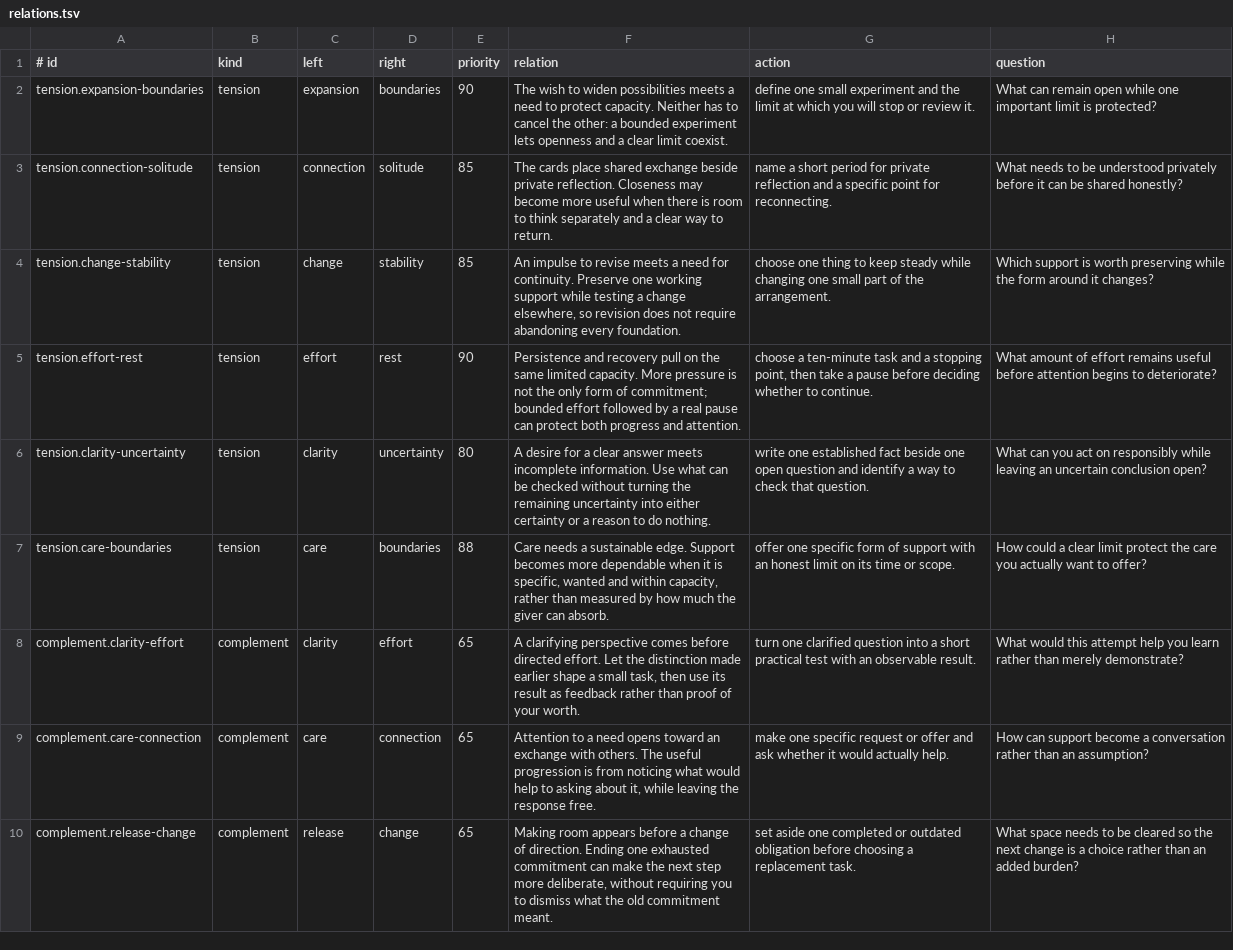
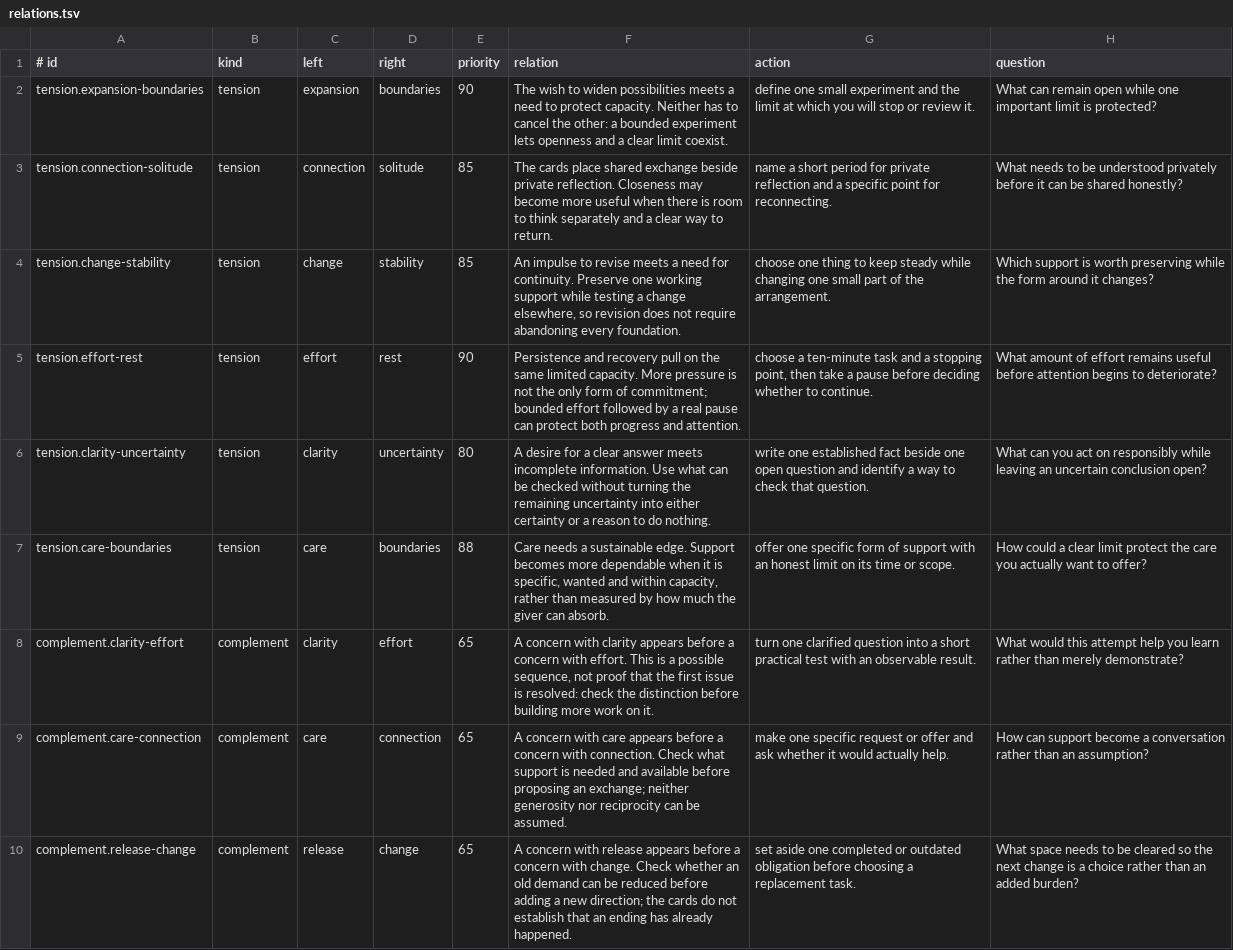
Before and after one commit to milocosmopolitan/pxoracle, a TSV file: content/tarot/reading/relations.tsv, drawn as a sheet.

Commit message:
feat: integrate context-aware tarot readings and content 1.1

```diff
--- a/content/tarot/reading/relations.tsv
+++ b/content/tarot/reading/relations.tsv
@@ -7,4 +7,4 @@ tension.clarity-uncertainty|tension|clarity|uncertainty|80|A desire for a clear
 tension.care-boundaries|tension|care|boundaries|88|Care needs a sustainable edge. Support becomes more dependable when it is specific, wanted and within capacity, rather than measured by how much the giver can absorb.|offer one specific form of support with an honest limit on its time or scope.|How could a clear limit protect the care you actually want to offer?
-complement.clarity-effort|complement|clarity|effort|65|A clarifying perspective comes before directed effort. Let the distinction made earlier shape a small task, then use its result as feedback rather than proof of your worth.|turn one clarified question into a short practical test with an observable result.|What would this attempt help you learn rather than merely demonstrate?
-complement.care-connection|complement|care|connection|65|Attention to a need opens toward an exchange with others. The useful progression is from noticing what would help to asking about it, while leaving the response free.|make one specific request or offer and ask whether it would actually help.|How can support become a conversation rather than an assumption?
-complement.release-change|complement|release|change|65|Making room appears before a change of direction. Ending one exhausted commitment can make the next step more deliberate, without requiring you to dismiss what the old commitment meant.|set aside one completed or outdated obligation before choosing a replacement task.|What space needs to be cleared so the next change is a choice rather than an added burden?
+complement.clarity-effort|complement|clarity|effort|65|A concern with clarity appears before a concern with effort. This is a possible sequence, not proof that the first issue is resolved: check the distinction before building more work on it.|turn one clarified question into a short practical test with an observable result.|What would this attempt help you learn rather than merely demonstrate?
+complement.care-connection|complement|care|connection|65|A concern with care appears before a concern with connection. Check what support is needed and available before proposing an exchange; neither generosity nor reciprocity can be assumed.|make one specific request or offer and ask whether it would actually help.|How can support become a conversation rather than an assumption?
+complement.release-change|complement|release|change|65|A concern with release appears before a concern with change. Check whether an old demand can be reduced before adding a new direction; the cards do not establish that an ending has already happened.|set aside one completed or outdated obligation before choosing a replacement task.|What space needs to be cleared so the next change is a choice rather than an added burden?
```
Also changed, not shown: 56 other files.
